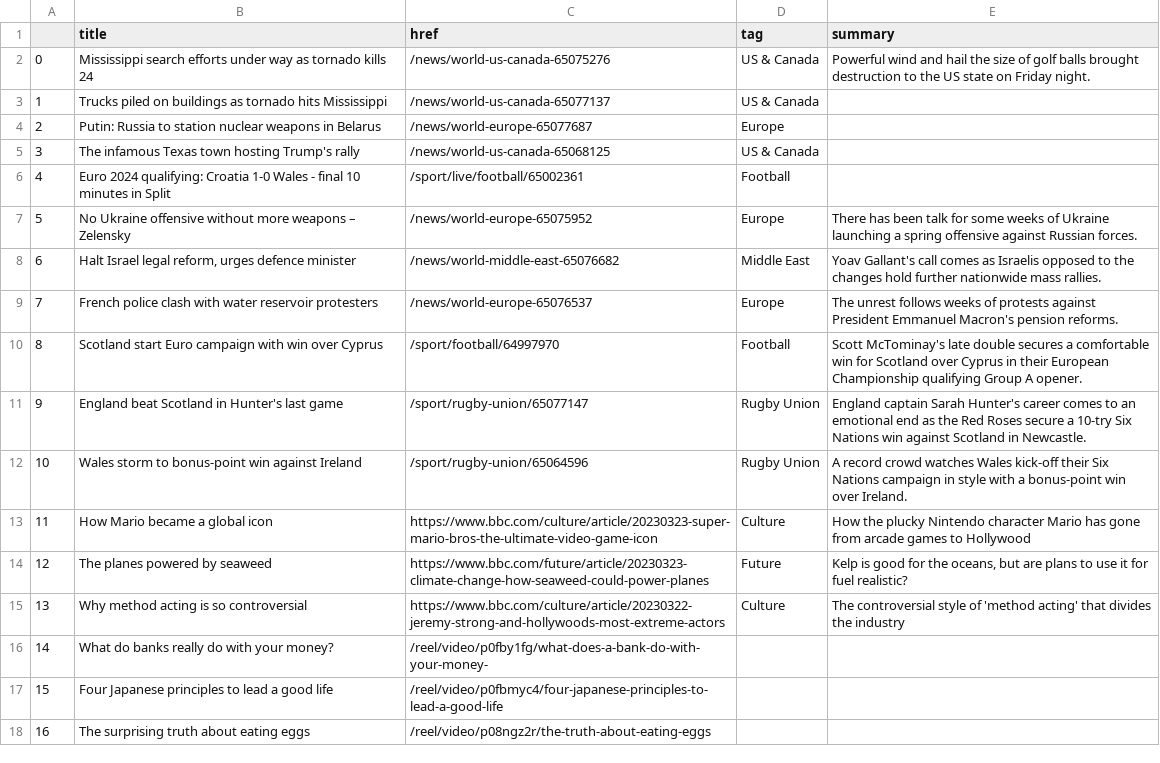
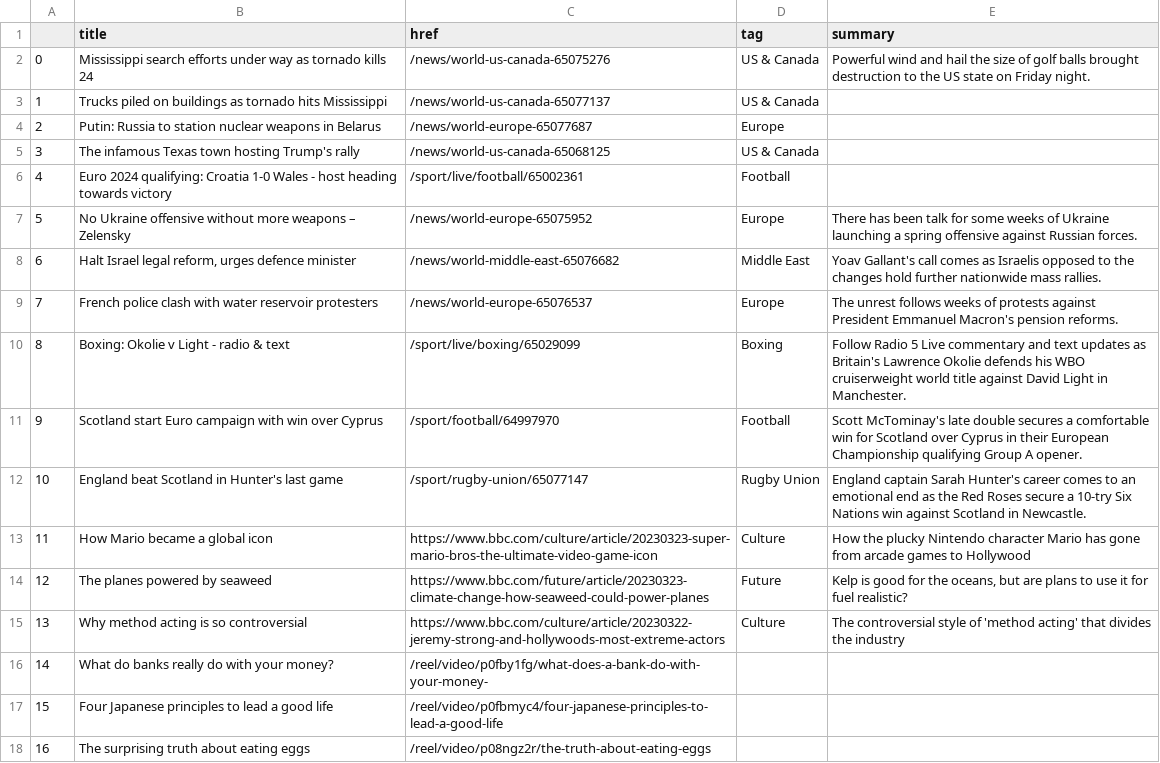
Before and after one commit to jjs021/auto_scraper, a CSV file: bbc-headlines.csv, drawn as a sheet; only a part is shown.

```diff
--- a/bbc-headlines.csv
+++ b/bbc-headlines.csv
@@ -5,3 +5,3 @@
 3,The infamous Texas town hosting Trump's rally,/news/world-us-canada-65068125,US & Canada,
-4,Euro 2024 qualifying: Croatia 1-0 Wales - final 10 minutes in Split,/sport/live/football/65002361,Football,
+4,Euro 2024 qualifying: Croatia 1-0 Wales - host heading towards victory,/sport/live/football/65002361,Football,
 5,No Ukraine offensive without more weapons – Zelensky,/news/world-europe-65075952,Europe,There has been talk for some weeks of Ukraine launching a spring offensive against Russian forces.
@@ -9,5 +9,5 @@
 7,French police clash with water reservoir protesters,/news/world-europe-65076537,Europe,The unrest follows weeks of protests against President Emmanuel Macron's pension reforms.
-8,Scotland start Euro campaign with win over Cyprus,/sport/football/64997970,Football,Scott McTominay's late double secures a comfortable win for Scotland over Cyprus in their European Championship qualifying Group A opener.
-9,England beat Scotland in Hunter's last game,/sport/rugby-union/65077147,Rugby Union,England captain Sarah Hunter's career comes to an emotional end as the Red Roses secure a 10-try Six Nations win against Scotland in Newcastle.
-10,Wales storm to bonus-point win against Ireland,/sport/rugby-union/65064596,Rugby Union,A record crowd watches Wales kick-off their Six Nations campaign in style with a bonus-point win over Ireland.
+8,Boxing: Okolie v Light - radio & text,/sport/live/boxing/65029099,Boxing,Follow Radio 5 Live commentary and text updates as Britain's Lawrence Okolie defends his WBO cruiserweight world title against David Light in Manchester.
+9,Scotland start Euro campaign with win over Cyprus,/sport/football/64997970,Football,Scott McTominay's late double secures a comfortable win for Scotland over Cyprus in their European Championship qualifying Group A opener.
+10,England beat Scotland in Hunter's last game,/sport/rugby-union/65077147,Rugby Union,England captain Sarah Hunter's career comes to an emotional end as the Red Roses secure a 10-try Six Nations win against Scotland in Newcastle.
 11,How Mario became a global icon,https://www.bbc.com/culture/article/20230323-super-mario-bros-the-ultimate-video-game-icon,Culture,How the plucky Nintendo character Mario has gone from arcade games to Hollywood
```
